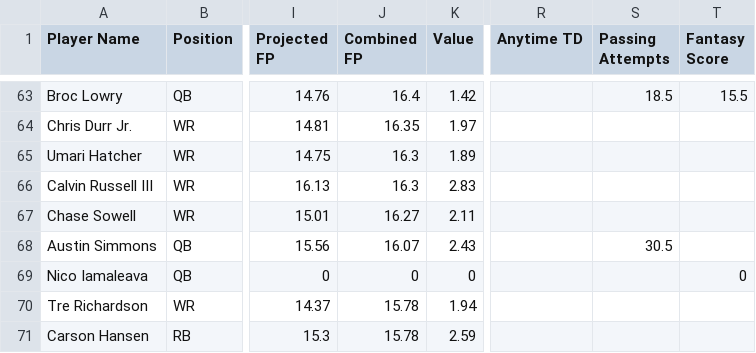
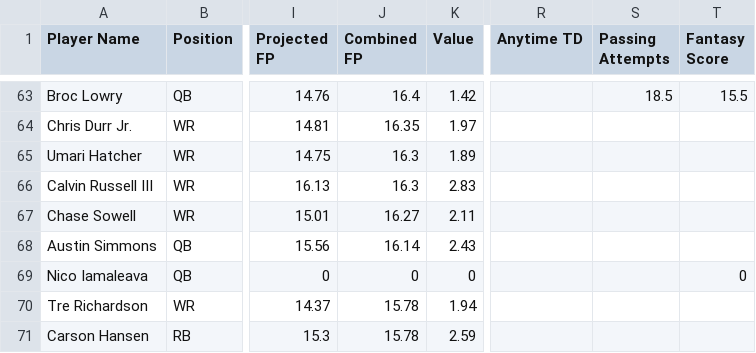
Before and after one commit to 925Sports/cfb-dfs-data, a CSV file: players.csv, drawn as a sheet; only a part is shown, gaps mark what is left out; the diff names each change by its address in the sheet, - before the commit and + after, or states it on an @@ line.

```diff
--- a/players.csv
+++ b/players.csv
-J68 (Combined FP): 16.07
+J68 (Combined FP): 16.14
-S68 (Passing Attempts): 30.5
+S68 (Passing Attempts): (empty)
```
Also changed, not shown: 1 other file.
